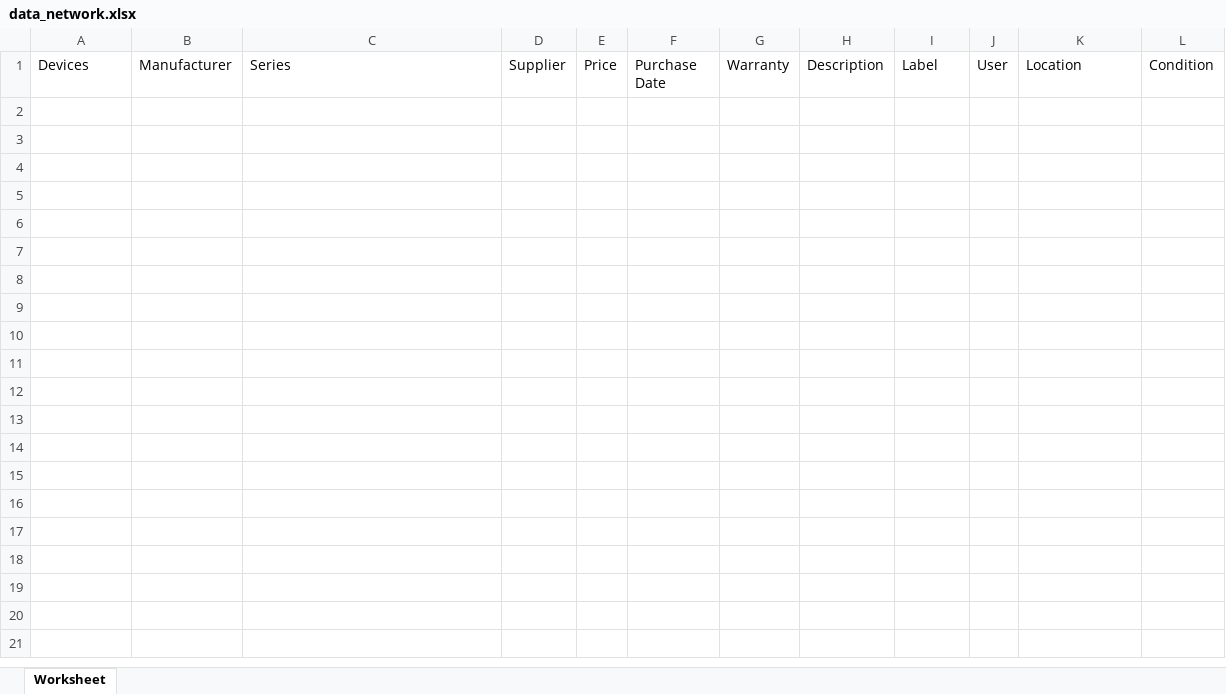
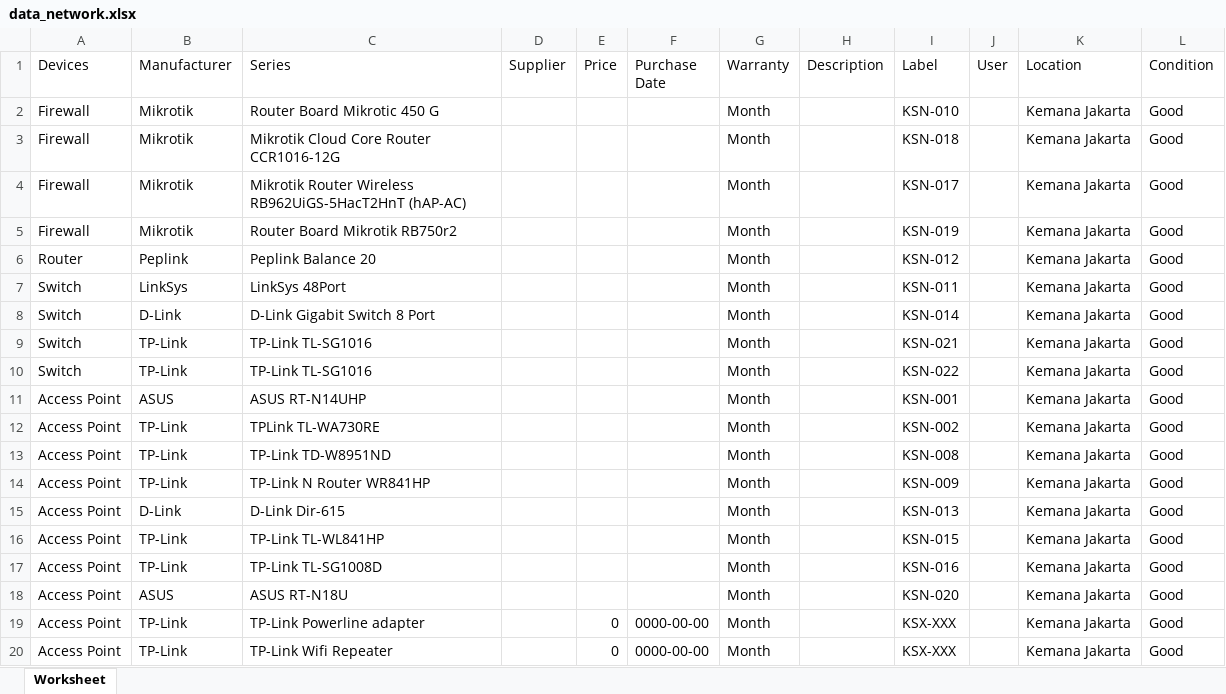
Before and after one commit to adhanchaniago/kitam, an Excel workbook: assets/excel/data_network.xlsx, sheet Worksheet, drawn as a sheet; values as stored, in another font and other column widths than the file's, no borders; the diff names each change by its address in the sheet, - before the commit and + after, or states it on an @@ line.

```diff
--- a/assets/excel/data_network.xlsx (sheet Worksheet)
+++ b/assets/excel/data_network.xlsx (sheet Worksheet)
+row 2: Firewall | Mikrotik | Router Board Mikrotic 450 G |  |  |  | Month |  | KSN-010 |  | Kemana Jakarta | Good
+row 3: Firewall | Mikrotik | Mikrotik Cloud Core Router CCR1016-12G |  |  |  | Month |  | KSN-018 |  | Kemana Jakarta | Good
+row 4: Firewall | Mikrotik | Mikrotik Router Wireless RB962UiGS-5HacT2HnT (hAP-AC) |  |  |  | Month |  | KSN-017 |  | Kemana Jakarta | Good
+row 5: Firewall | Mikrotik | Router Board Mikrotik RB750r2 |  |  |  | Month |  | KSN-019 |  | Kemana Jakarta | Good
+row 6: Router | Peplink | Peplink Balance 20 |  |  |  | Month |  | KSN-012 |  | Kemana Jakarta | Good
+row 7: Switch | LinkSys | LinkSys 48Port |  |  |  | Month |  | KSN-011 |  | Kemana Jakarta | Good
+row 8: Switch | D-Link | D-Link Gigabit Switch 8 Port |  |  |  | Month |  | KSN-014 |  | Kemana Jakarta | Good
+row 9: Switch | TP-Link | TP-Link TL-SG1016 |  |  |  | Month |  | KSN-021 |  | Kemana Jakarta | Good
+row 10: Switch | TP-Link | TP-Link TL-SG1016 |  |  |  | Month |  | KSN-022 |  | Kemana Jakarta | Good
+row 11: Access Point | ASUS | ASUS RT-N14UHP |  |  |  | Month |  | KSN-001 |  | Kemana Jakarta | Good
+row 12: Access Point | TP-Link | TPLink TL-WA730RE |  |  |  | Month |  | KSN-002 |  | Kemana Jakarta | Good
+row 13: Access Point | TP-Link | TP-Link TD-W8951ND |  |  |  | Month |  | KSN-008 |  | Kemana Jakarta | Good
+row 14: Access Point | TP-Link | TP-Link N Router WR841HP |  |  |  | Month |  | KSN-009 |  | Kemana Jakarta | Good
+row 15: Access Point | D-Link | D-Link Dir-615 |  |  |  | Month |  | KSN-013 |  | Kemana Jakarta | Good
+row 16: Access Point | TP-Link | TP-Link TL-WL841HP |  |  |  | Month |  | KSN-015 |  | Kemana Jakarta | Good
+row 17: Access Point | TP-Link | TP-Link TL-SG1008D |  |  |  | Month |  | KSN-016 |  | Kemana Jakarta | Good
+row 18: Access Point | ASUS | ASUS RT-N18U |  |  |  | Month |  | KSN-020 |  | Kemana Jakarta | Good
+row 19: Access Point | TP-Link | TP-Link Powerline adapter |  | 0 | 0000-00-00 | Month |  | KSX-XXX |  | Kemana Jakarta | Good
+row 20: Access Point | TP-Link | TP-Link Wifi Repeater |  | 0 | 0000-00-00 | Month |  | KSX-XXX |  | Kemana Jakarta | Good
```
Also changed, not shown: assets/excel/data_monitor.xlsx, assets/excel/data_pc.xlsx, 16 other files.
